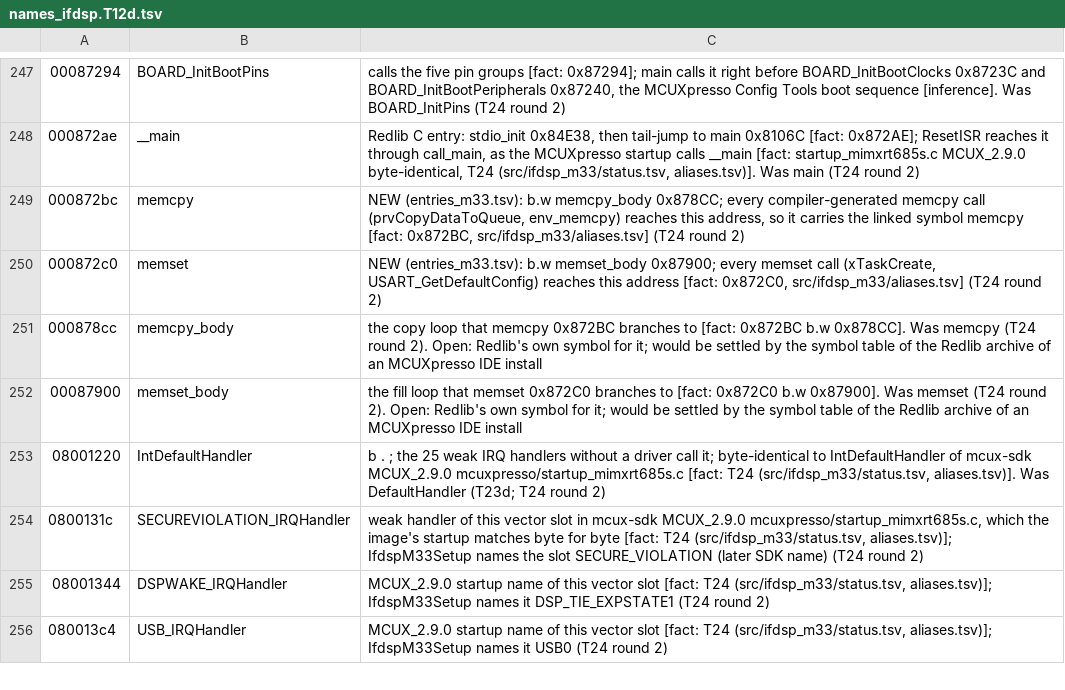
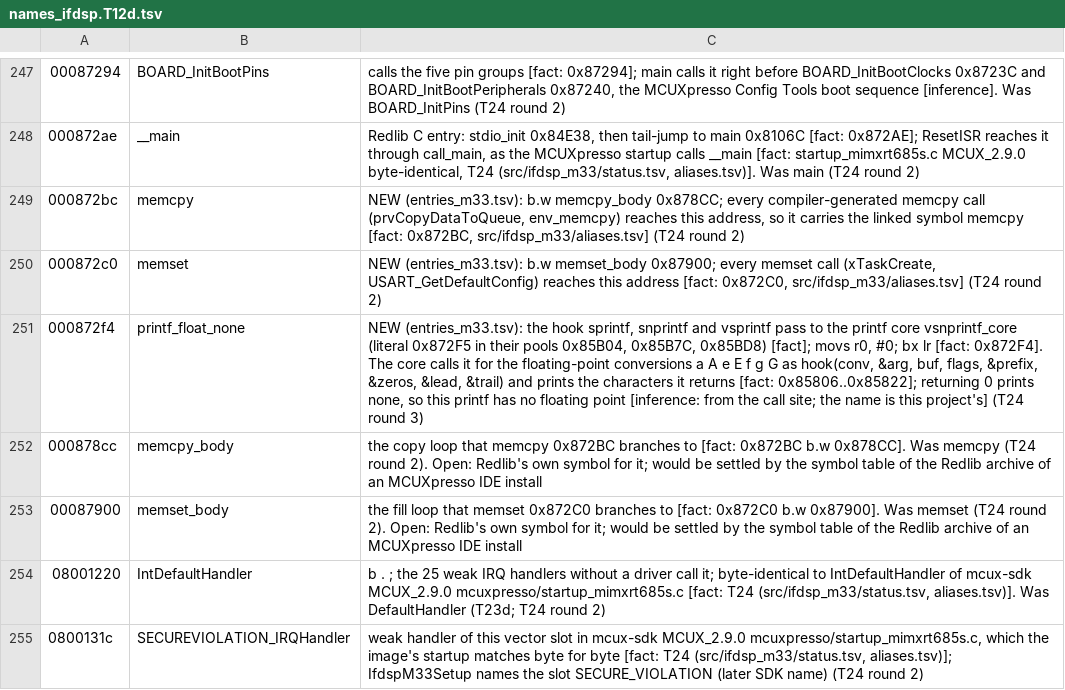
Before and after one commit to Reid-n0rc/FT-710_Firmware, a TSV file: tools/ghidra/names_ifdsp.T12d.tsv, drawn as a sheet; only a part is shown, gaps mark what is left out; the shorter side is filled out with more unchanged rows.

```diff
--- a/tools/ghidra/names_ifdsp.T12d.tsv
+++ b/tools/ghidra/names_ifdsp.T12d.tsv
@@ -250,2 +250,3 @@
 000872c0	memset	NEW (entries_m33.tsv): b.w memset_body 0x87900; every memset call (xTaskCreate, USART_GetDefaultConfig) reaches this address [fact: 0x872C0, src/ifdsp_m33/aliases.tsv] (T24 round 2)
+000872f4	printf_float_none	NEW (entries_m33.tsv): the hook sprintf, snprintf and vsprintf pass to the printf core vsnprintf_core (literal 0x872F5 in their pools 0x85B04, 0x85B7C, 0x85BD8) [fact]; movs r0, #0; bx lr [fact: 0x872F4]. The core calls it for the floating-point conversions a A e E f g G as hook(conv, &arg, buf, flags, &prefix, &zeros, &lead, &trail) and prints the characters it returns [fact: 0x85806..0x85822]; returning 0 prints none, so this printf has no floating point [inference: from the call site; the name is this project's] (T24 round 3)
 000878cc	memcpy_body	the copy loop that memcpy 0x872BC branches to [fact: 0x872BC b.w 0x878CC]. Was memcpy (T24 round 2). Open: Redlib's own symbol for it; would be settled by the symbol table of the Redlib archive of an MCUXpresso IDE install
```
Also changed, not shown: tools/ghidra/entries_m33.tsv, tools/ghidra/signatures_m33.tsv, 1 other file.
